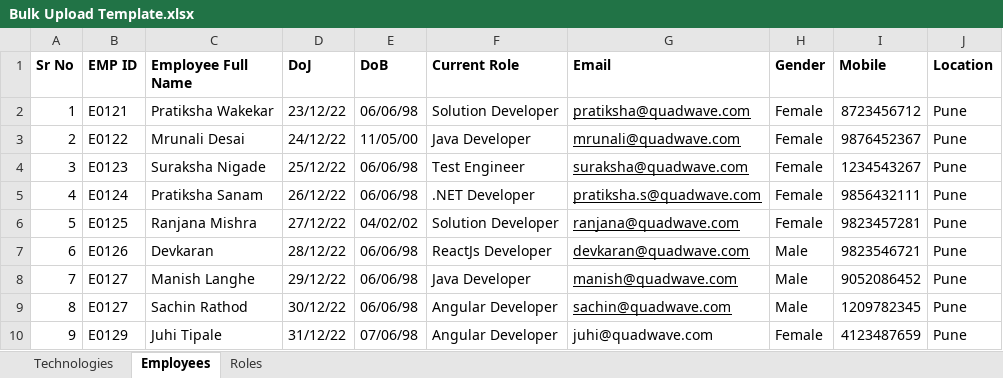
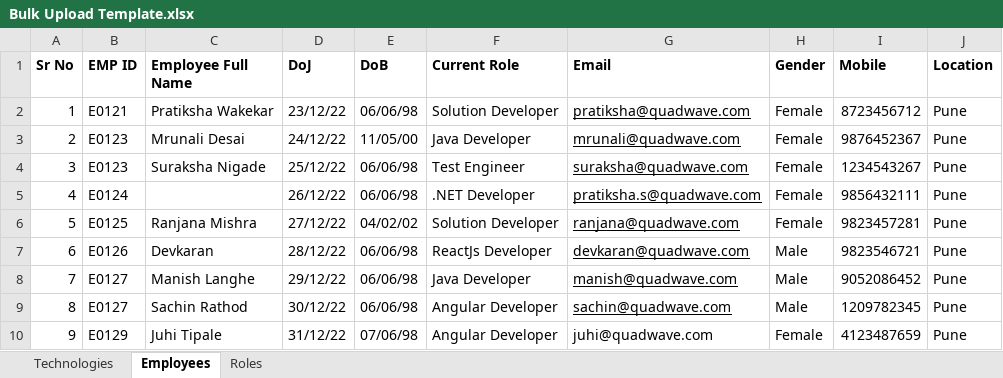
Before and after one commit to Code-CHOUDHARY/ResumeBuilderBackend, an Excel workbook: upload/template/employee/Bulk Upload Template.xlsx, sheet Employees, drawn as a sheet; values as stored, in another font and other column widths than the file's, no borders; table styles not drawn; the diff names each change by its address in the sheet, - before the commit and + after, or states it on an @@ line.

```diff
--- a/upload/template/employee/Bulk Upload Template.xlsx (sheet Employees)
+++ b/upload/template/employee/Bulk Upload Template.xlsx (sheet Employees)
-B3 (EMP ID): E0122
+B3 (EMP ID): E0123
-C5 (Employee Full Name): Pratiksha Sanam
+C5 (Employee Full Name): (empty)
```
Also changed, not shown: upload/template/role/Bulk Upload Template.xlsx, upload/template/technology/Bulk Upload Template.xlsx, 4 other files.
